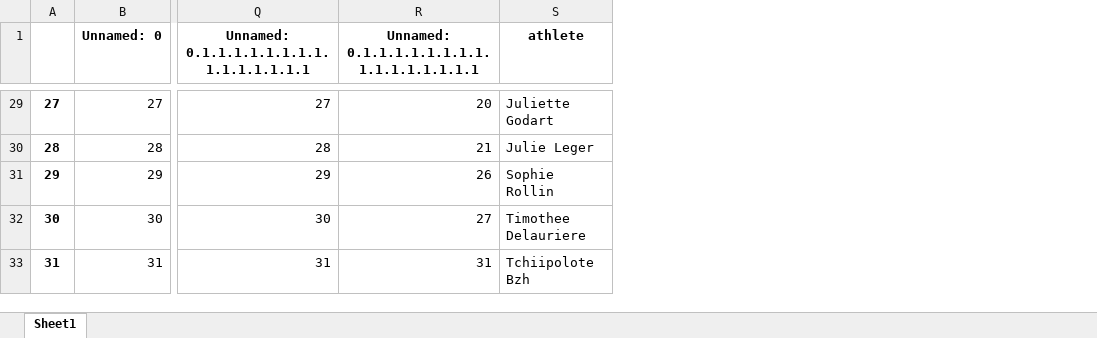
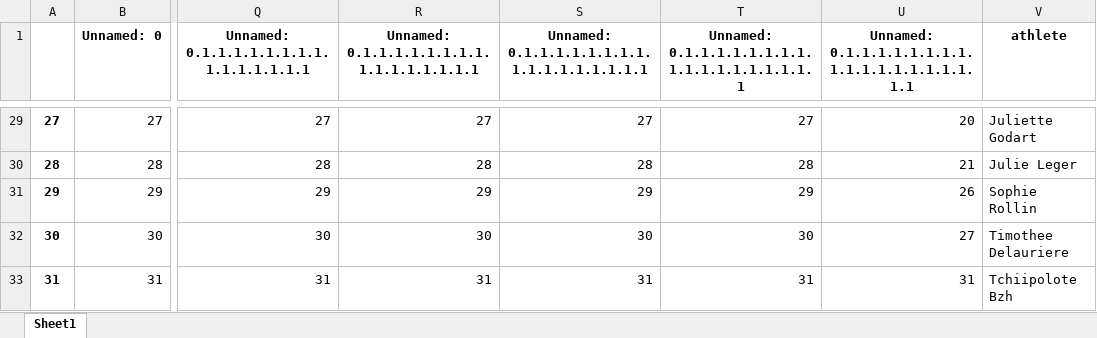
Before and after one commit to bcmb78/bcmb-site-hugo, an Excel workbook: content/defi/equipes.xlsx, sheet Sheet1, drawn as a sheet; only a part is shown, gaps mark what is left out; values as stored, in another font and other column widths than the file's, no borders; the diff covers the shown part only; the diff names each change by its address in the sheet, - before the commit and + after, or states it on an @@ line.

```diff
--- a/content/defi/equipes.xlsx (sheet Sheet1)
+++ b/content/defi/equipes.xlsx (sheet Sheet1)
+column S, row 1: Unnamed: 0.1.1.1.1.1.1.1.1.1.1.1.1.1.1.1.1.1; rows 29-33: 27 | 28 | 29 | 30 | 31
+column T, row 1: Unnamed: 0.1.1.1.1.1.1.1.1.1.1.1.1.1.1.1.1.1.1; rows 29-33: 27 | 28 | 29 | 30 | 31
+column U, row 1: Unnamed: 0.1.1.1.1.1.1.1.1.1.1.1.1.1.1.1.1.1.1.1; rows 29-33: 20 | 21 | 26 | 27 | 31
-R29: 20
+R29: 27
-R30: 21
+R30: 28
-R31: 26
+R31: 29
-R32: 27
+R32: 30
```
Also changed, not shown: 26 edited cells elsewhere in this sheet, content/defi/saved_activities.xlsx, 3 other files.
